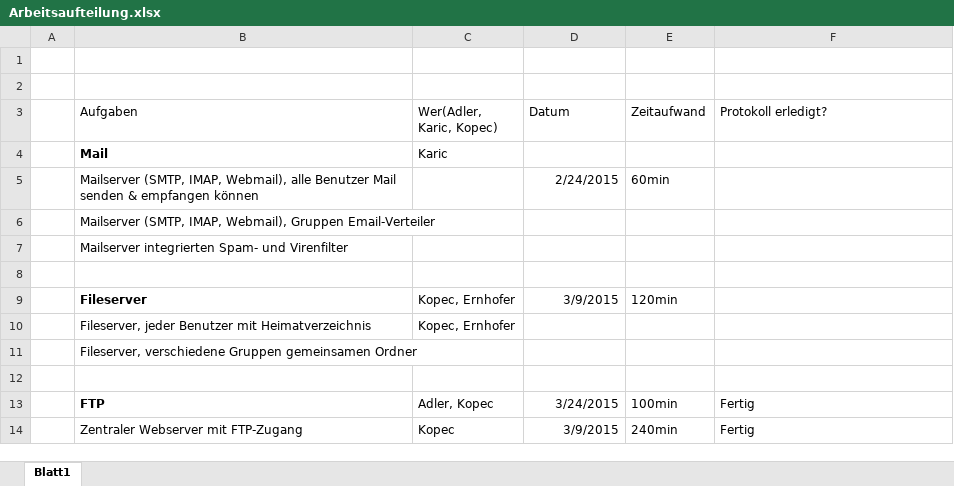
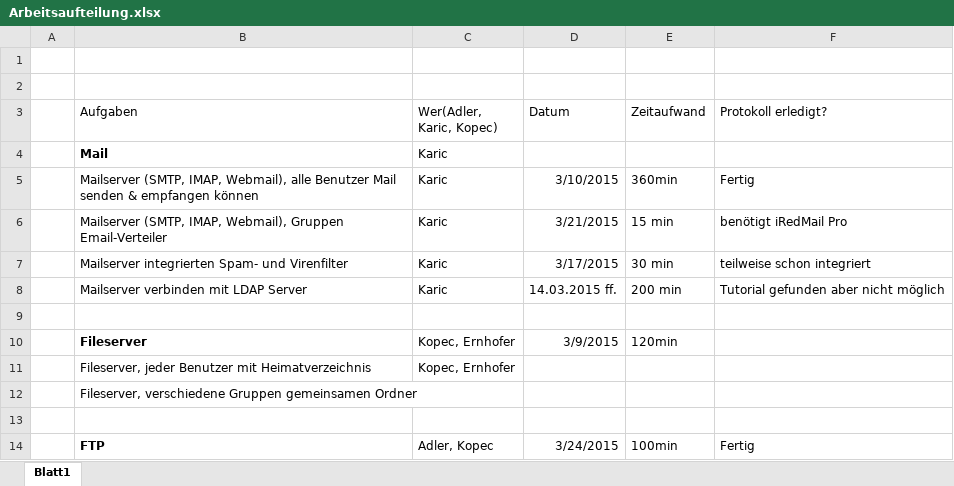
Before and after one commit to padler-tgm/LDAP, an Excel workbook: Protokolle/Arbeitsaufteilung.xlsx, sheet Blatt1, drawn as a sheet; only a part is shown; the shorter side is filled out with more unchanged rows; values as stored, in another font and other column widths than the file's, no borders; table styles not drawn; the diff names each change by its address in the sheet, - before the commit and + after, or states it on an @@ line.

Commit message:
Mail doku fertig Karic

```diff
--- a/Protokolle/Arbeitsaufteilung.xlsx (sheet Blatt1)
+++ b/Protokolle/Arbeitsaufteilung.xlsx (sheet Blatt1)
-C5:C7 (Wer(Adler, Karic, Kopec)): (empty)
+C5:C7 (Wer(Adler, Karic, Kopec)): Karic
-D5 (Datum): 2/24/2015
+D5 (Datum): 3/10/2015
-E5 (Zeitaufwand): 60min
+E5 (Zeitaufwand): 360min
-F5 (Protokoll erledigt?): (empty)
+F5 (Protokoll erledigt?): Fertig
-D6 (Datum): (empty)
+D6 (Datum): 3/21/2015
-E6 (Zeitaufwand): (empty)
+E6 (Zeitaufwand): 15 min
-F6 (Protokoll erledigt?): (empty)
+F6 (Protokoll erledigt?): benötigt iRedMail Pro
-D7 (Datum): (empty)
+D7 (Datum): 3/17/2015
-E7 (Zeitaufwand): (empty)
+E7 (Zeitaufwand): 30 min
-F7 (Protokoll erledigt?): (empty)
+F7 (Protokoll erledigt?): teilweise schon integriert
+row 8:  | Mailserver verbinden mit LDAP Server | Karic | 14.03.2015 ff. | 200 min | Tutorial gefunden aber nicht möglich
```
Also changed, not shown: 1 other file.
